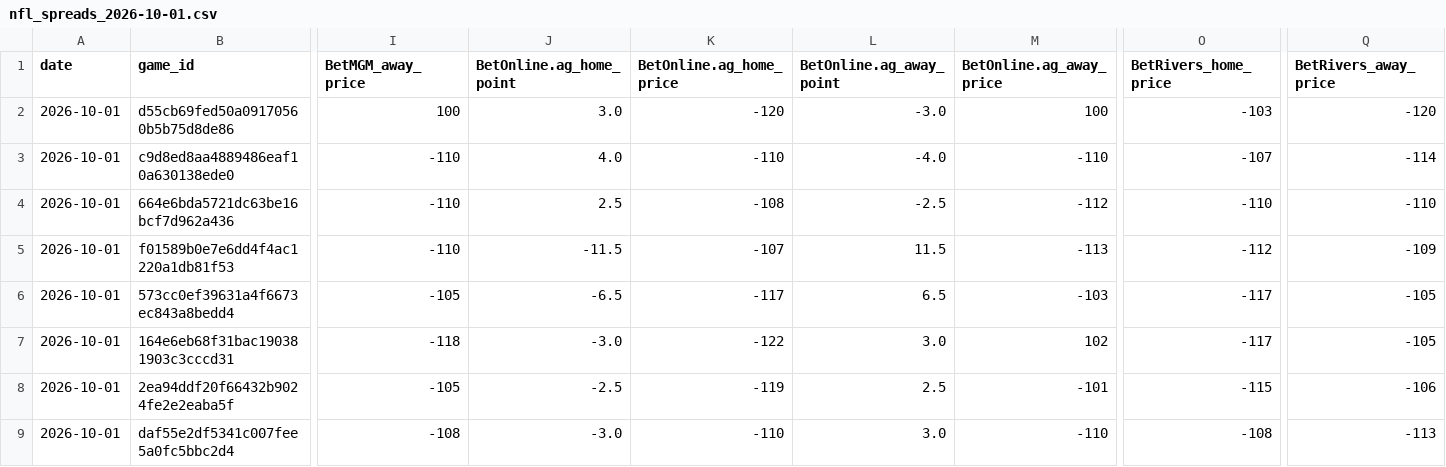
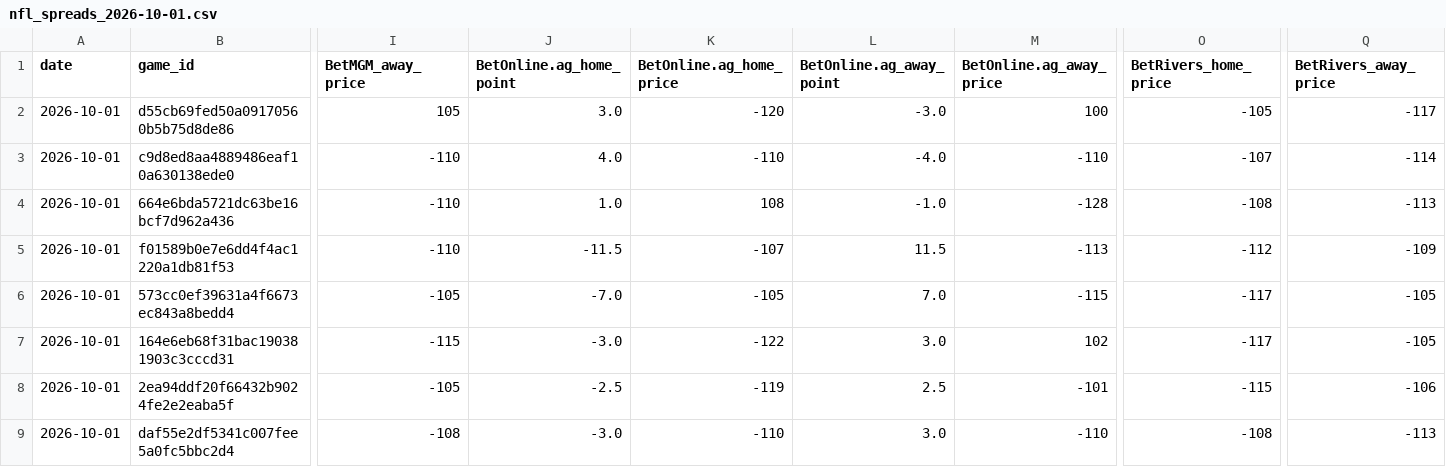
Before and after one commit to Grundulate/nba_odds_daily, a CSV file: nfl_data/nfl_spreads_2026-10-01.csv, drawn as a sheet; only a part is shown, gaps mark what is left out; the diff covers the shown part only; the diff names each change by its address in the sheet, - before the commit and + after, or states it on an @@ line.

```diff
--- a/nfl_data/nfl_spreads_2026-10-01.csv
+++ b/nfl_data/nfl_spreads_2026-10-01.csv
-I2 (BetMGM_away_price): 100
+I2 (BetMGM_away_price): 105
-O2 (BetRivers_home_price): -103
+O2 (BetRivers_home_price): -105
-Q2 (BetRivers_away_price): -120
+Q2 (BetRivers_away_price): -117
-J4 (BetOnline.ag_home_point): 2.5
+J4 (BetOnline.ag_home_point): 1.0
-K4 (BetOnline.ag_home_price): -108
+K4 (BetOnline.ag_home_price): 108
-L4 (BetOnline.ag_away_point): -2.5
+L4 (BetOnline.ag_away_point): -1.0
-M4 (BetOnline.ag_away_price): -112
+M4 (BetOnline.ag_away_price): -128
-O4 (BetRivers_home_price): -110
+O4 (BetRivers_home_price): -108
-Q4 (BetRivers_away_price): -110
+Q4 (BetRivers_away_price): -113
-J6 (BetOnline.ag_home_point): -6.5
+J6 (BetOnline.ag_home_point): -7.0
-K6 (BetOnline.ag_home_price): -117
+K6 (BetOnline.ag_home_price): -105
-L6 (BetOnline.ag_away_point): 6.5
+L6 (BetOnline.ag_away_point): 7.0
-M6 (BetOnline.ag_away_price): -103
+M6 (BetOnline.ag_away_price): -115
-I7 (BetMGM_away_price): -118
+I7 (BetMGM_away_price): -115
```
Also changed, not shown: 31 edited cells elsewhere in this file.
